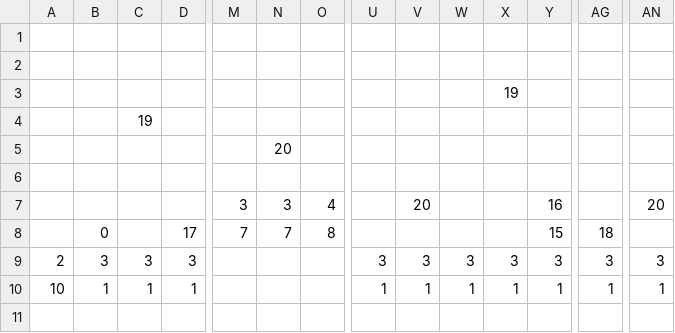
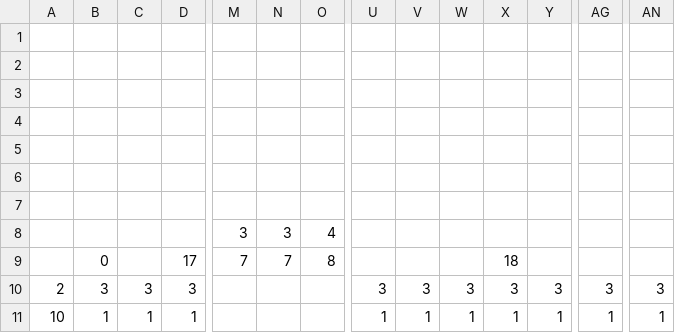
Before and after one commit to rjhelms/LD38, a CSV file: Assets/Resources/Levels/level1.csv, drawn as a sheet; only a part is shown, gaps mark what is left out; addresses are those after the commit; rows hold the shown columns only; the diff names each change by its address in the sheet, - before the commit and + after, or states it on an @@ line.

Commit message:
A "real" level 1?

```diff
--- a/Assets/Resources/Levels/level1.csv
+++ b/Assets/Resources/Levels/level1.csv
-X3: 19
+X3: (empty)
-C4: 19
+C4: (empty)
+row 5: (empty)
-N6: 20
+N6: (empty)
-V8: 20
+V8: (empty)
-Y8: 16
+Y8: (empty)
-AN8: 20
+AN8: (empty)
-X9: (empty)
+X9: 18
-Y9: 15
+Y9: (empty)
-AG9: 18
+AG9: (empty)
```
